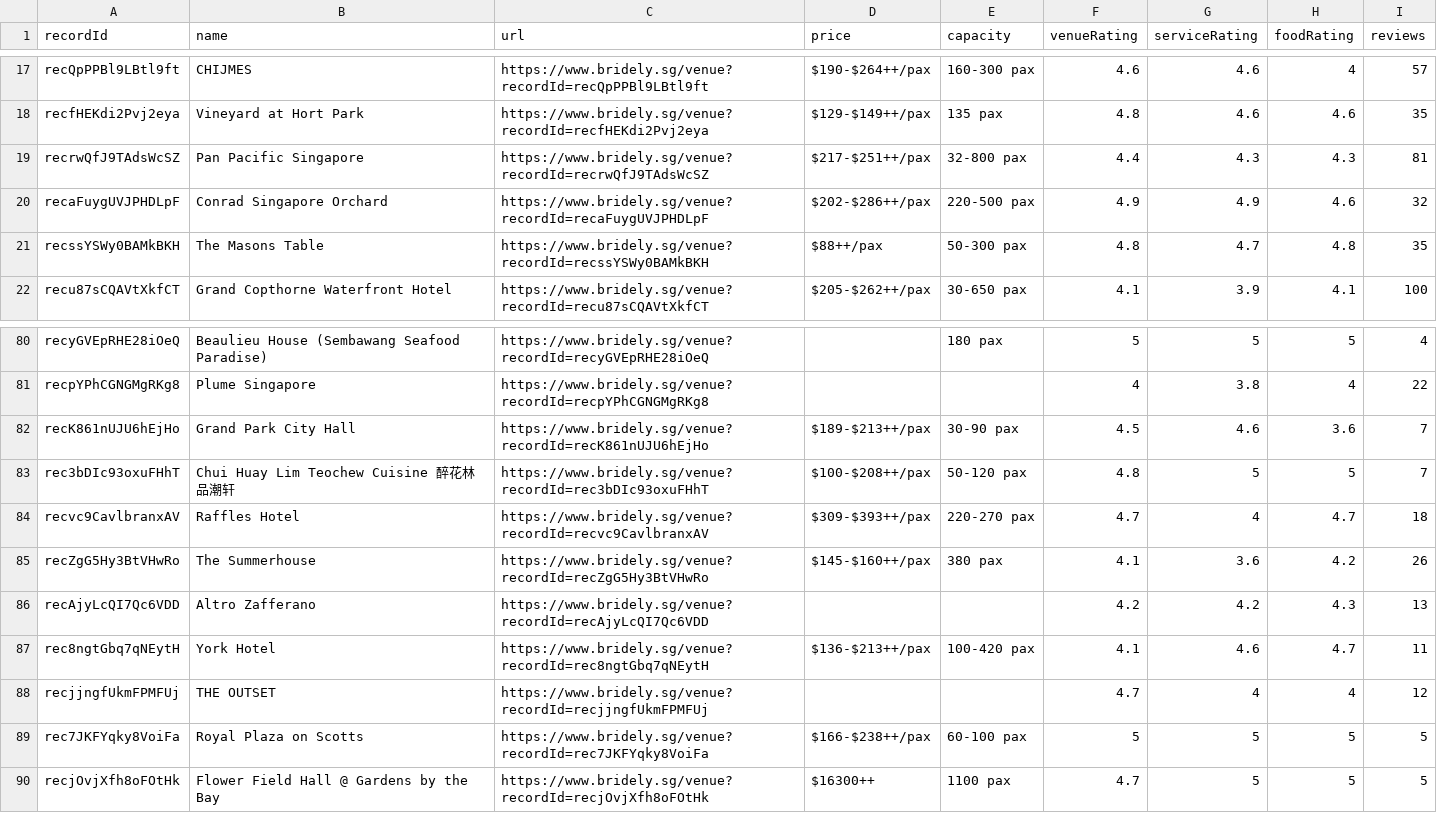
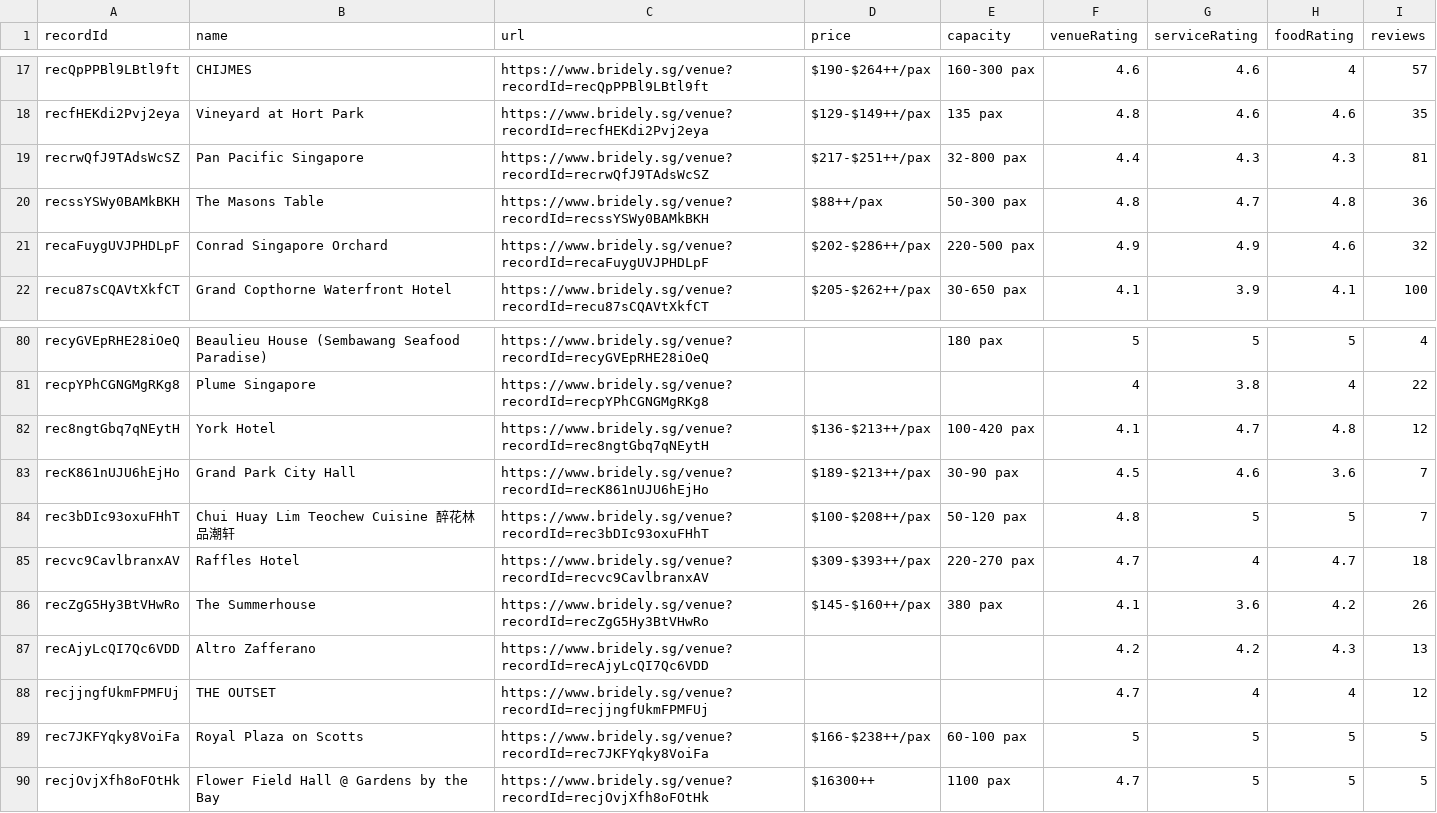
Before and after one commit to luarss/wedding-data, a CSV file: data/bly/venues.csv, drawn as a sheet; only a part is shown, gaps mark what is left out; removed rows and columns are numbered as before the commit, all else as after; the diff names each change by its address in the sheet, - before the commit and + after, or states it on an @@ line.

```diff
--- a/data/bly/venues.csv
+++ b/data/bly/venues.csv
+row 20: recssYSWy0BAMkBKH | The Masons Table | https://www.bridely.sg/venue?recordId=recssYSWy0BAMkBKH | $88++/pax | 50-300 pax | 4.8 | 4.7 | 4.8 | 36
-row 21: recssYSWy0BAMkBKH | The Masons Table | https://www.bridely.sg/venue?recordId=recssYSWy0BAMkBKH | $88++/pax | 50-300 pax | 4.8 | 4.7 | 4.8 | 35
+row 82: rec8ngtGbq7qNEytH | York Hotel | https://www.bridely.sg/venue?recordId=rec8ngtGbq7qNEytH | $136-$213++/pax | 100-420 pax | 4.1 | 4.7 | 4.8 | 12
-row 87: rec8ngtGbq7qNEytH | York Hotel | https://www.bridely.sg/venue?recordId=rec8ngtGbq7qNEytH | $136-$213++/pax | 100-420 pax | 4.1 | 4.6 | 4.7 | 11
```
Also changed, not shown: 1 other file.
